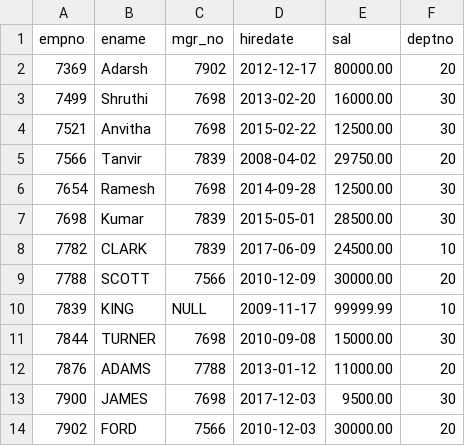
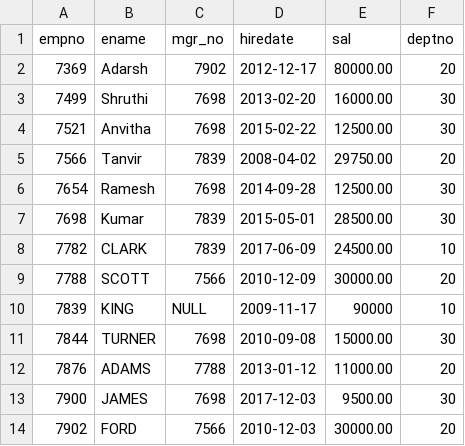
Before and after one commit to Prathith-Rao/1BM23CS247, a CSV file: DBMS-lab/Employee_database/emp.csv, drawn as a sheet.

Commit message:
Update emp.csv

```diff
--- a/DBMS-lab/Employee_database/emp.csv
+++ b/DBMS-lab/Employee_database/emp.csv
@@ -9,3 +9,3 @@ empno,ename,mgr_no,hiredate,sal,deptno
 7788,SCOTT,7566,2010-12-09,30000.00,20
-7839,KING,NULL,2009-11-17,99999.99,10
+7839,KING,NULL,2009-11-17,90000,10
 7844,TURNER,7698,2010-09-08,15000.00,30
```
